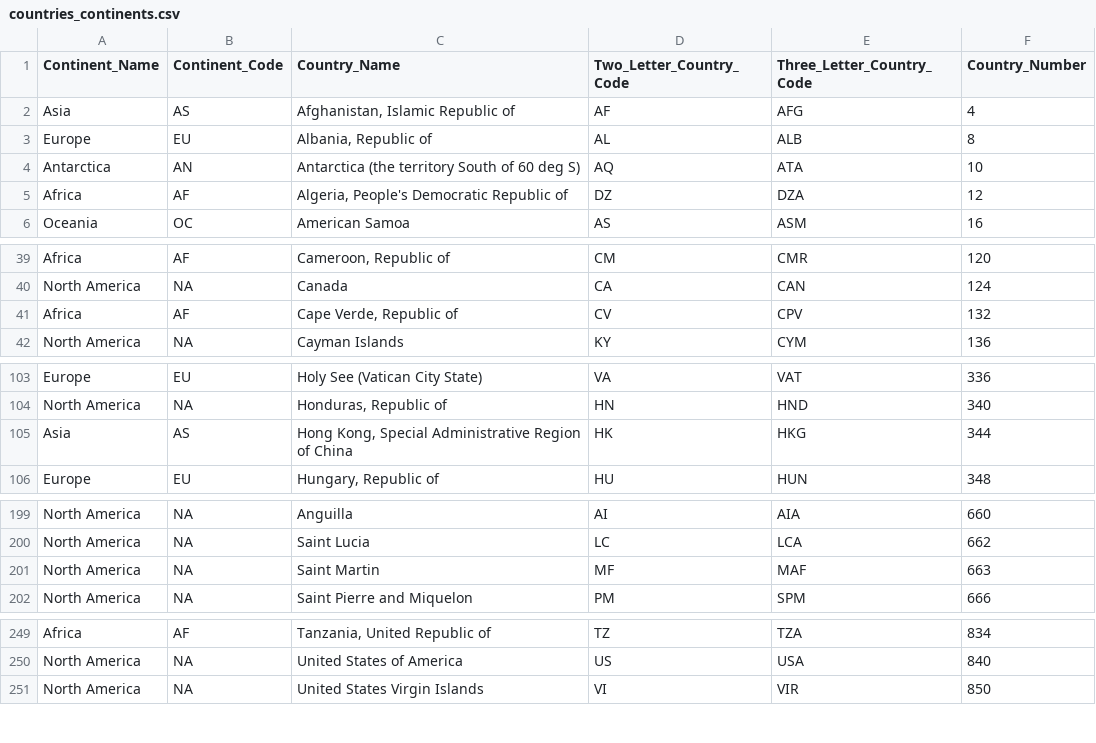
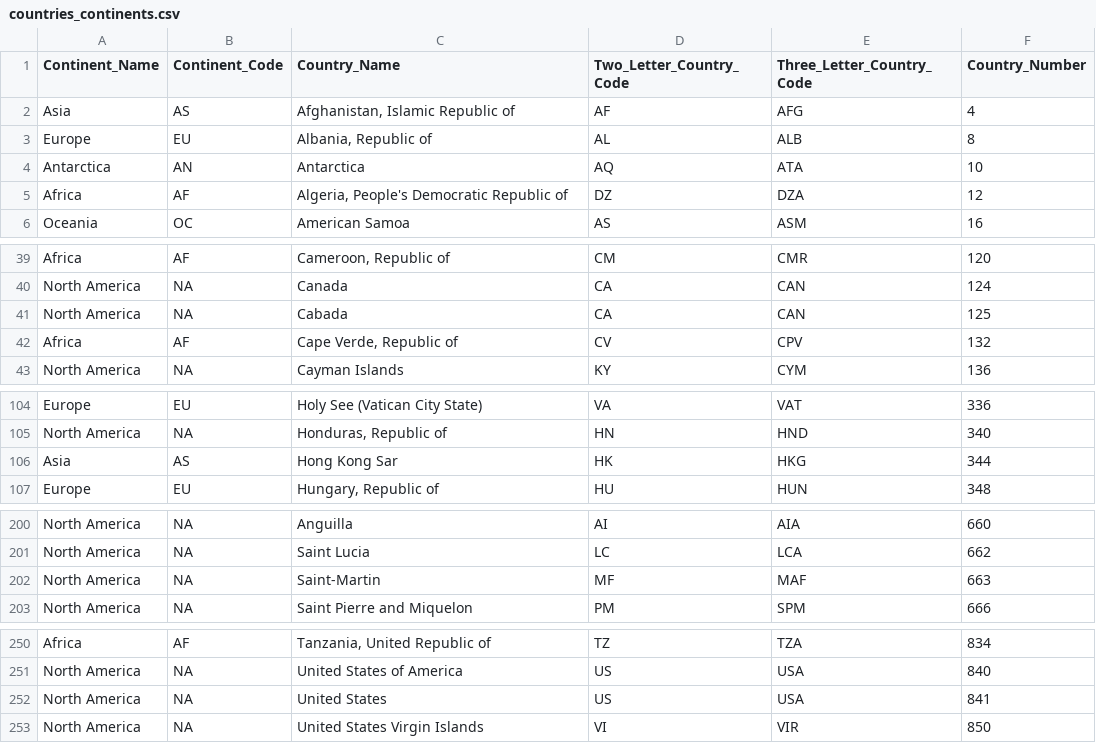
Before and after one commit to matijas-05/MSFS-Geosort, a CSV file: Geosort/Geosort/bin/Debug/Database/countries_continents.csv, drawn as a sheet; only a part is shown, gaps mark what is left out; the diff covers the shown part only.

Commit message:
Added continent detection based on country

```diff
--- a/Geosort/Geosort/bin/Debug/Database/countries_continents.csv
+++ b/Geosort/Geosort/bin/Debug/Database/countries_continents.csv
@@ -3,3 +3,3 @@ Asia,AS,"Afghanistan, Islamic Republic of",AF,AFG,4
 Europe,EU,"Albania, Republic of",AL,ALB,8
-Antarctica,AN,Antarctica (the territory South of 60 deg S),AQ,ATA,10
+Antarctica,AN,Antarctica,AQ,ATA,10
 Africa,AF,"Algeria, People's Democratic Republic of",DZ,DZA,12
@@ -40,2 +40,3 @@ Africa,AF,"Cameroon, Republic of",CM,CMR,120
 North America,NA,Canada,CA,CAN,124
+North America,NA,Cabada,CA,CAN,125
 Africa,AF,"Cape Verde, Republic of",CV,CPV,132
@@ -104,3 +105,3 @@ Europe,EU,Holy See (Vatican City State),VA,VAT,336
 North America,NA,"Honduras, Republic of",HN,HND,340
-Asia,AS,"Hong Kong, Special Administrative Region of China",HK,HKG,344
+Asia,AS,"Hong Kong Sar",HK,HKG,344
 Europe,EU,"Hungary, Republic of",HU,HUN,348
@@ -200,3 +201,3 @@ North America,NA,Anguilla,AI,AIA,660
 North America,NA,Saint Lucia,LC,LCA,662
-North America,NA,Saint Martin,MF,MAF,663
+North America,NA,Saint-Martin,MF,MAF,663
 North America,NA,Saint Pierre and Miquelon,PM,SPM,666
@@ -250,2 +251,3 @@ Africa,AF,"Tanzania, United Republic of",TZ,TZA,834
 North America,NA,United States of America,US,USA,840
+North America,NA,United States,US,USA,841
 North America,NA,United States Virgin Islands,VI,VIR,850
```
Also changed, not shown: 2 edited cells elsewhere in this file, 4 other files.
